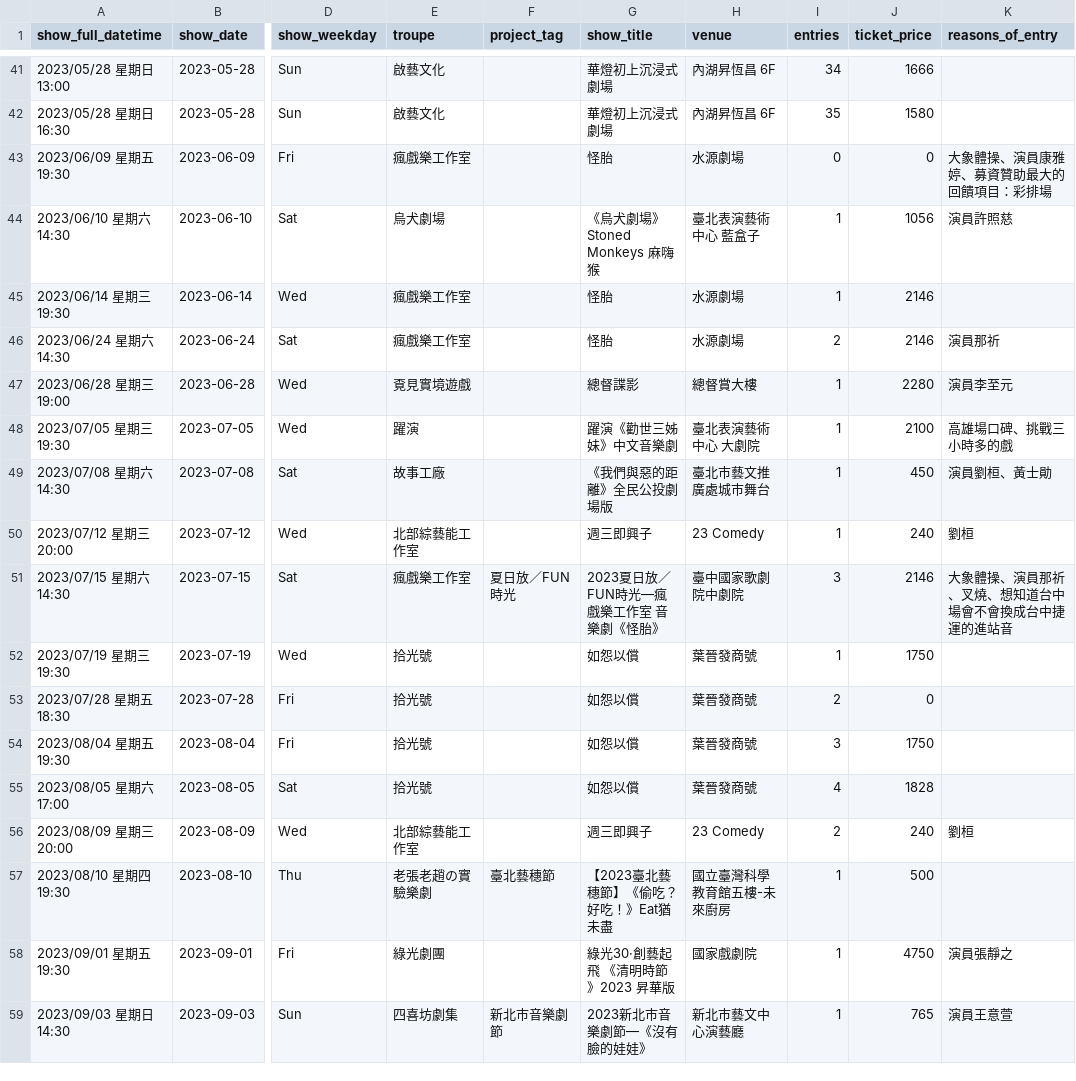
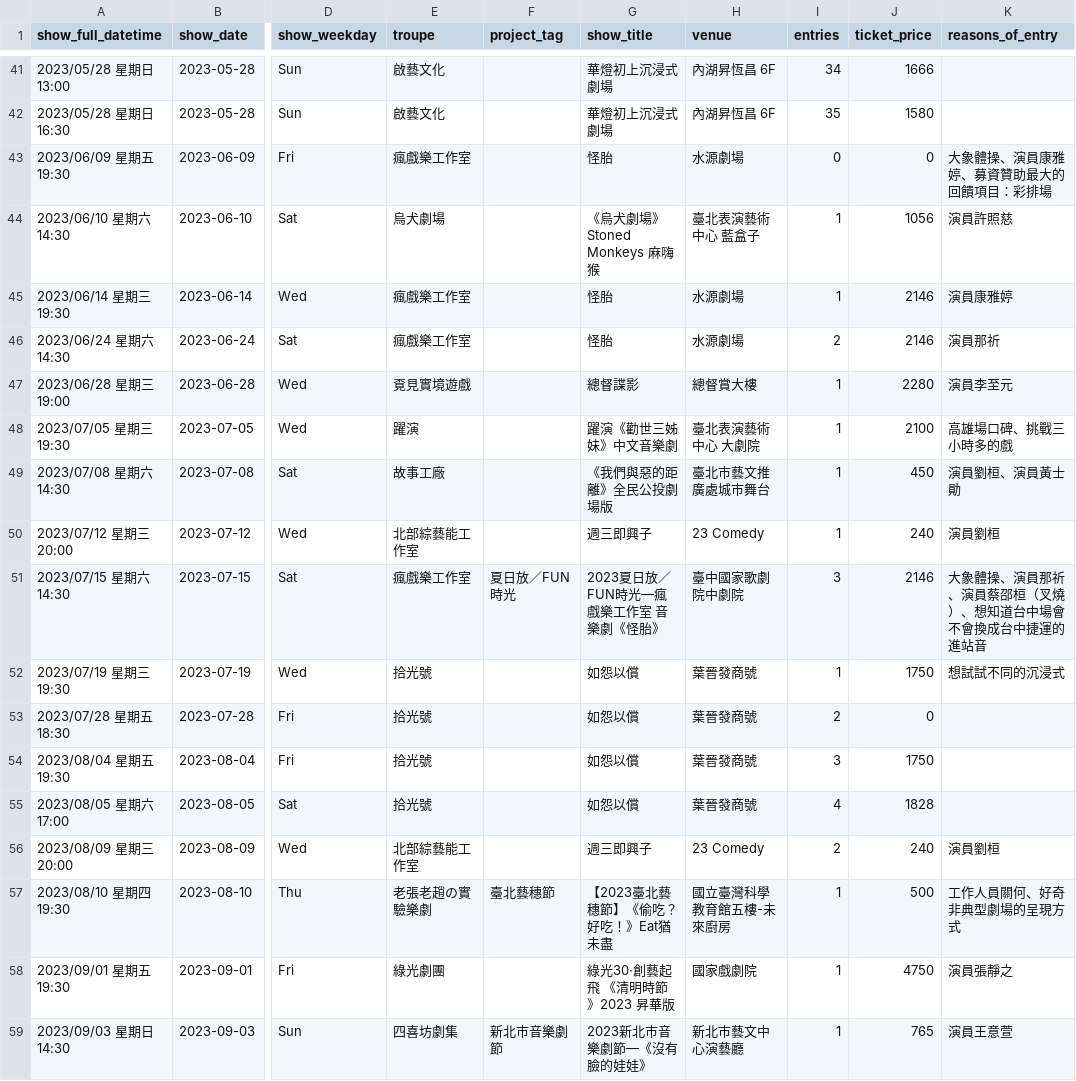
Before and after one commit to repeat/theater-logs, a CSV file: theater-logs.csv, drawn as a sheet; only a part is shown, gaps mark what is left out; the diff covers the shown part only; the diff names each change by its address in the sheet, - before the commit and + after, or states it on an @@ line.

Commit message:
doc: update reasons and actors' nicknames

```diff
--- a/theater-logs.csv
+++ b/theater-logs.csv
-K45 (reasons_of_entry): (empty)
+K45 (reasons_of_entry): 演員康雅婷
-K49 (reasons_of_entry): 演員劉桓、黃士勛
+K49 (reasons_of_entry): 演員劉桓、演員黃士勛
-K50 (reasons_of_entry): 劉桓
+K50 (reasons_of_entry): 演員劉桓
-K51 (reasons_of_entry): 大象體操、演員那祈、叉燒、想知道台中場會不會換成台中捷運的進站音
+K51 (reasons_of_entry): 大象體操、演員那祈、演員蔡邵桓（叉燒）、想知道台中場會不會換成台中捷運的進站音
-K52 (reasons_of_entry): (empty)
+K52 (reasons_of_entry): 想試試不同的沉浸式
-K56 (reasons_of_entry): 劉桓
+K56 (reasons_of_entry): 演員劉桓
-K57 (reasons_of_entry): (empty)
+K57 (reasons_of_entry): 工作人員關何、好奇非典型劇場的呈現方式
```
Also changed, not shown: 36 edited cells elsewhere in this file.
